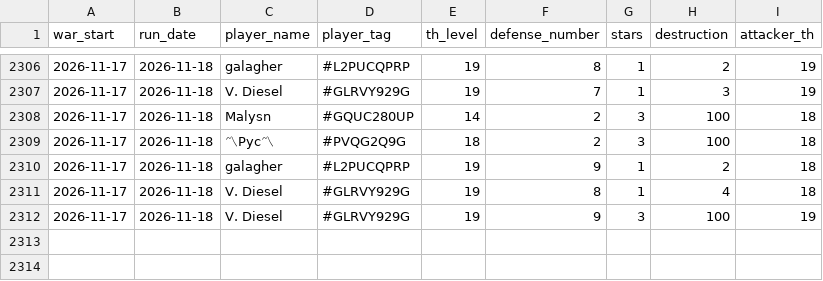
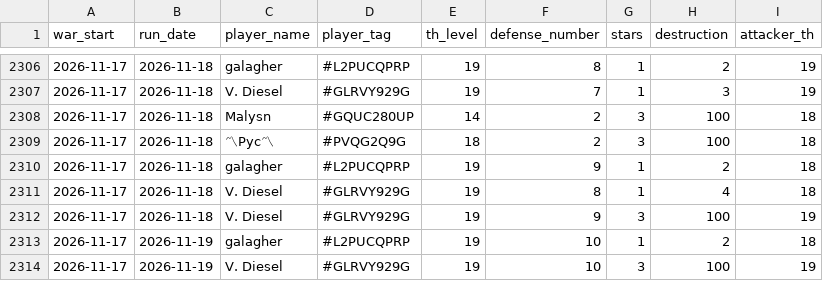
Before and after one commit to irisMoonwhisper/clash-of-clansh-scripts, a CSV file: war_defenses.csv, drawn as a sheet; only a part is shown, gaps mark what is left out; the diff names each change by its address in the sheet, - before the commit and + after, or states it on an @@ line.

```diff
--- a/war_defenses.csv
+++ b/war_defenses.csv
+row 2313: 2026-11-17 | 2026-11-19 | galagher | #L2PUCQPRP | 19 | 10 | 1 | 2 | 18
+row 2314: 2026-11-17 | 2026-11-19 | V. Diesel | #GLRVY929G | 19 | 10 | 3 | 100 | 19
```
Also changed, not shown: war_attacks.csv.
